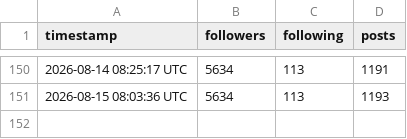
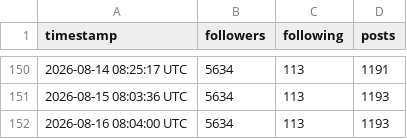
Before and after one commit to Center-for-Global-Development/bluesky-stats, a CSV file: data/followers.csv, drawn as a sheet; only a part is shown, gaps mark what is left out; the diff names each change by its address in the sheet, - before the commit and + after, or states it on an @@ line.

```diff
--- a/data/followers.csv
+++ b/data/followers.csv
+row 152: 2026-08-16 08:04:00 UTC | 5634 | 113 | 1193
```
